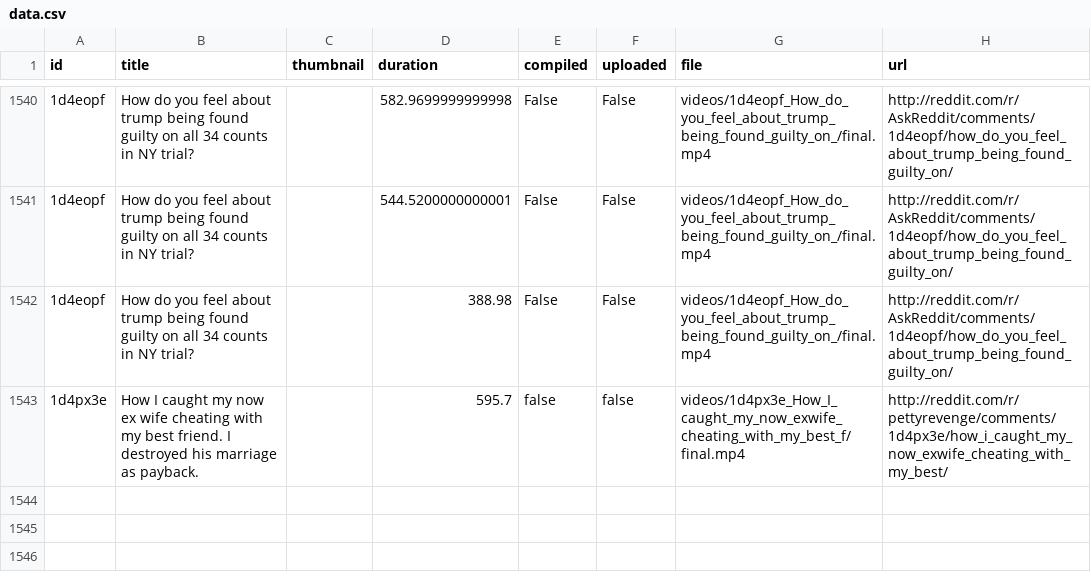
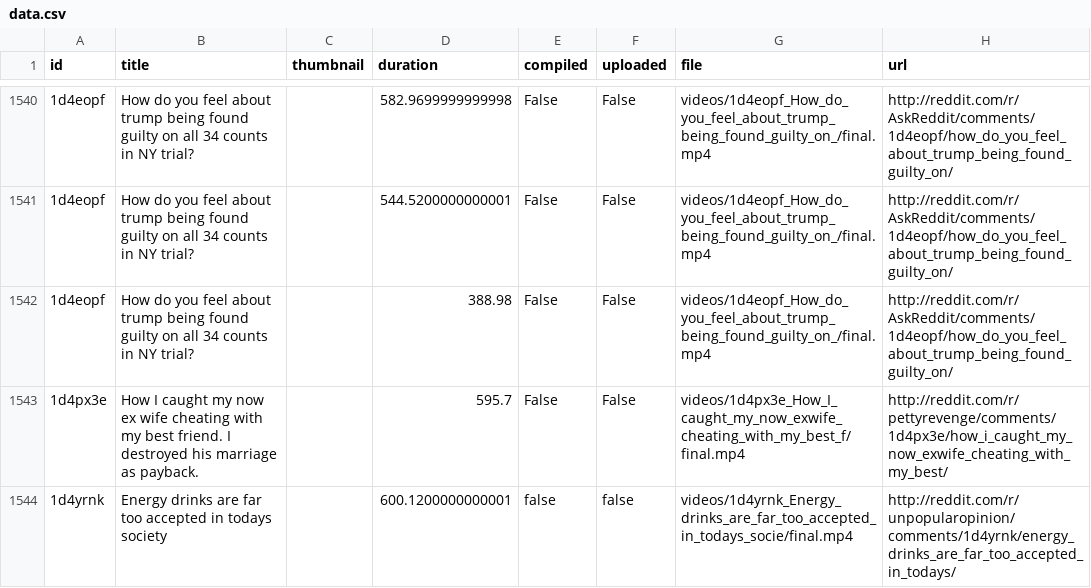
Before and after one commit to alexlaverty/python-reddit-youtube-bot, a CSV file: data.csv, drawn as a sheet; only a part is shown, gaps mark what is left out; the diff names each change by its address in the sheet, - before the commit and + after, or states it on an @@ line.

```diff
--- a/data.csv
+++ b/data.csv
-E1543 (compiled): false
+E1543 (compiled): False
-F1543 (uploaded): false
+F1543 (uploaded): False
+row 1544: 1d4yrnk | Energy drinks are far too accepted in todays society |  | 600.1200000000001 | false | false | videos/1d4yrnk_Energy_drinks_are_far_too_accepted_in_todays_socie/final.mp4 | http://reddit.com/r/unpopularopinion/comments/1d4yrnk/energy_drinks_are_far_too_accepted_in_todays/
```
